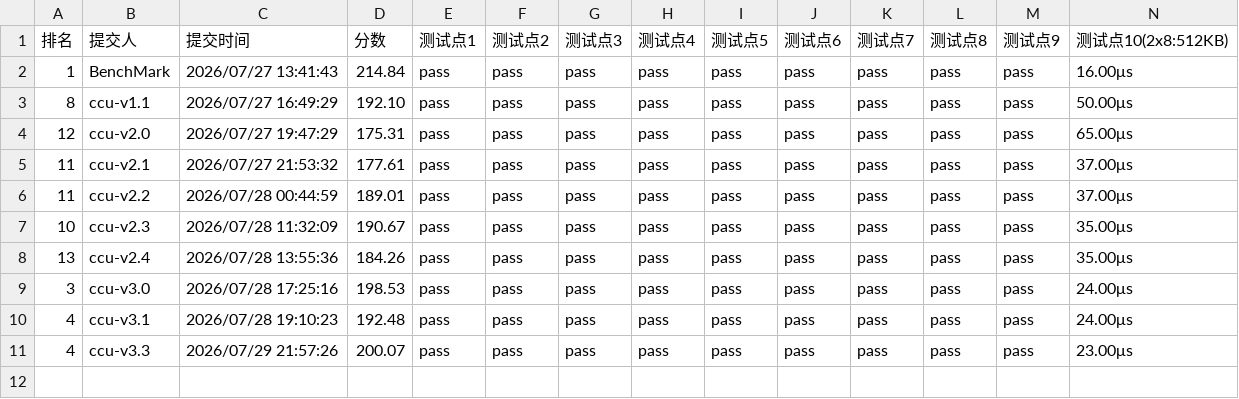
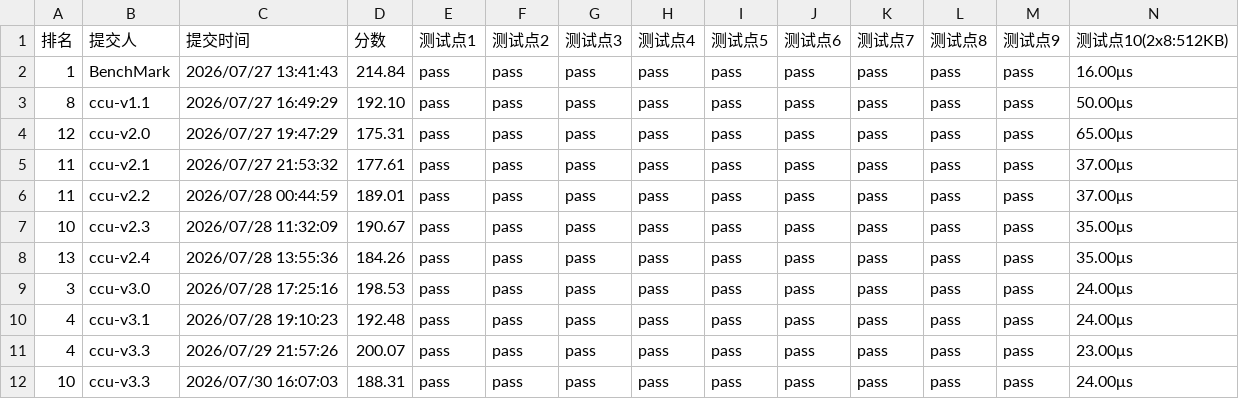
Before and after one commit to sugarlxn/hccl_reduce_scatter, a CSV file: test_result.csv, drawn as a sheet; only a part is shown; rows hold the shown columns only; the diff names each change by its address in the sheet, - before the commit and + after, or states it on an @@ line.

Commit message:
添加多一次 ccu-v3.3 的性能测试结果

```diff
--- a/test_result.csv
+++ b/test_result.csv
+row 12: 10 | ccu-v3.3 | 2026/07/30 16:07:03 | 188.31 | pass | pass | pass | pass | pass | pass | pass | pass | pass | 24.00μs
```
